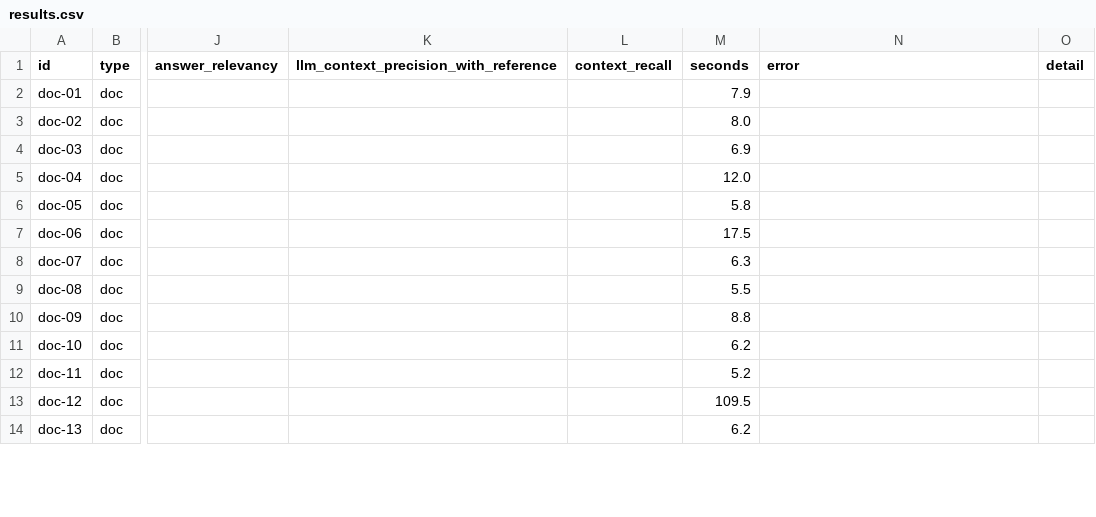
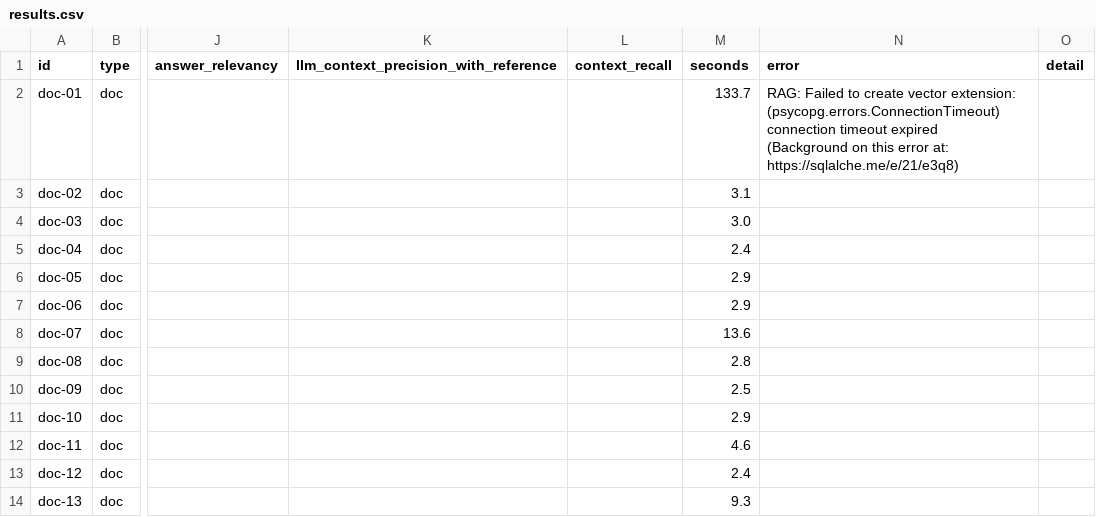
Before and after one commit to SOULAIMAN-BOUALI2/Advanced-Financial-Business-Analyst-Agent, a CSV file: ai_agents/evaluation/results.csv, drawn as a sheet; only a part is shown, gaps mark what is left out; ↵ is a line break in a cell; the diff covers the shown part only; the diff names each change by its address in the sheet, - before the commit and + after, or states it on an @@ line.

```diff
--- a/ai_agents/evaluation/results.csv
+++ b/ai_agents/evaluation/results.csv
-M2 (seconds): 7.9
+M2 (seconds): 133.7
-N2 (error): (empty)
+N2 (error): RAG: Failed to create vector extension: (psycopg.errors.ConnectionTimeout) connection timeout expired ↵ (Background on this error at: https://sqlalche.me/e/21/e3q8)
-M3 (seconds): 8.0
+M3 (seconds): 3.1
-M4 (seconds): 6.9
+M4 (seconds): 3.0
-M5 (seconds): 12.0
+M5 (seconds): 2.4
-M6 (seconds): 5.8
+M6 (seconds): 2.9
-M7 (seconds): 17.5
+M7 (seconds): 2.9
-M8 (seconds): 6.3
+M8 (seconds): 13.6
-M9 (seconds): 5.5
+M9 (seconds): 2.8
-M10 (seconds): 8.8
+M10 (seconds): 2.5
-M11 (seconds): 6.2
+M11 (seconds): 2.9
-M12 (seconds): 5.2
+M12 (seconds): 4.6
-M13 (seconds): 109.5
+M13 (seconds): 2.4
-M14 (seconds): 6.2
+M14 (seconds): 9.3
```
Also changed, not shown: 30 edited cells elsewhere in this file, 5 other files.
